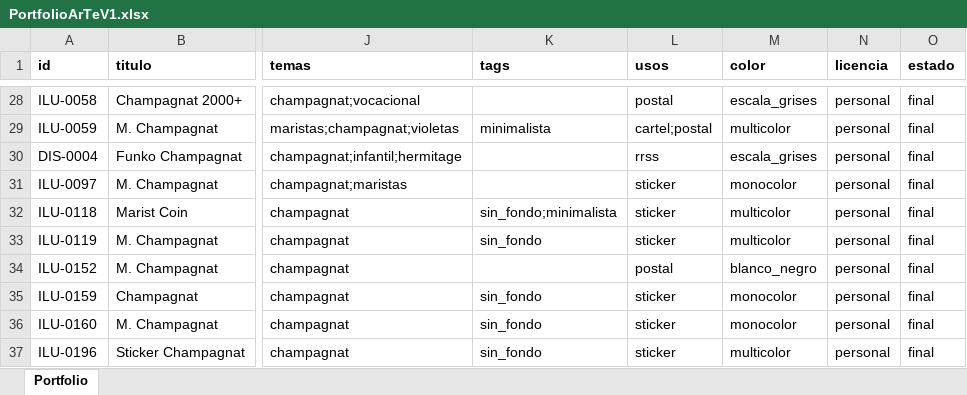
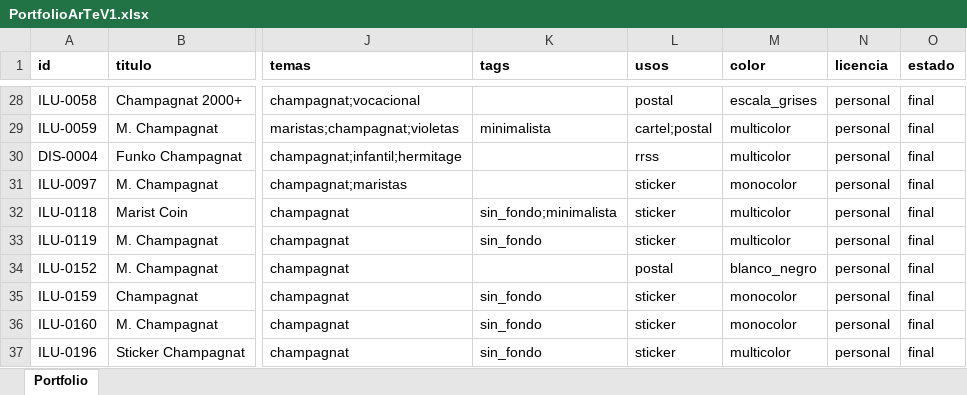
Before and after one commit to dmrpvcjdy9-sudo/marist_art, an Excel workbook: data/PortfolioArTeV1.xlsx, sheet Portfolio, drawn as a sheet; only a part is shown, gaps mark what is left out; values as stored, in another font and other column widths than the file's, no borders; the diff names each change by its address in the sheet, - before the commit and + after, or states it on an @@ line.

```diff
--- a/data/PortfolioArTeV1.xlsx (sheet Portfolio)
+++ b/data/PortfolioArTeV1.xlsx (sheet Portfolio)
-M30 (color): escala_grises
+M30 (color): multicolor
```
Also changed, not shown: 2 other files.
